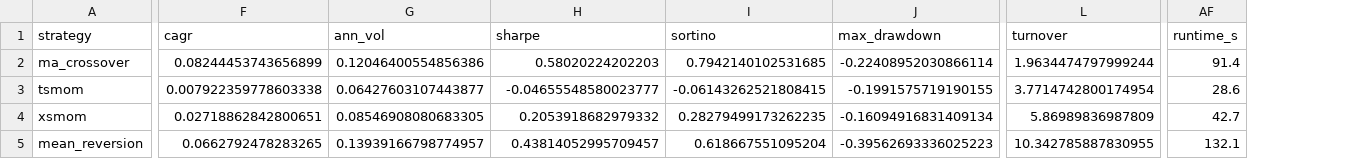
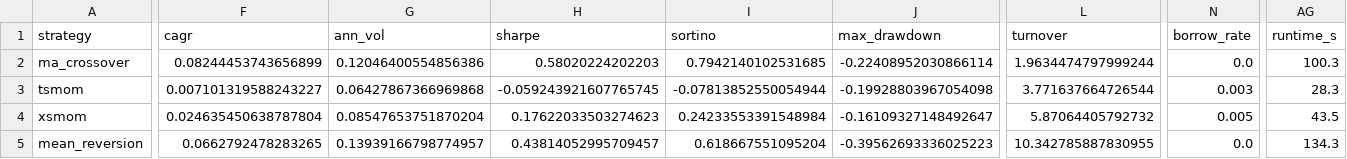
Before and after one commit to pranavg237/quant-projects, a CSV file: ma-crossover-backtest/reports/strategies/results.csv, drawn as a sheet; only a part is shown, gaps mark what is left out; addresses are those after the commit; the diff covers the shown part only; the diff names each change by its address in the sheet, - before the commit and + after, or states it on an @@ line.

```diff
--- a/ma-crossover-backtest/reports/strategies/results.csv
+++ b/ma-crossover-backtest/reports/strategies/results.csv
+column N (borrow_rate), rows 2-5: 0.0 | 0.003 | 0.005 | 0.0
-AG2 (runtime_s): 91.4
+AG2 (runtime_s): 100.3
-F3 (cagr): 0.007922359778603338
+F3 (cagr): 0.007101319588243227
-G3 (ann_vol): 0.06427603107443877
+G3 (ann_vol): 0.06427867366969868
-H3 (sharpe): -0.04655548580023777
+H3 (sharpe): -0.059243921607765745
-I3 (sortino): -0.06143262521808415
+I3 (sortino): -0.07813852550054944
-J3 (max_drawdown): -0.1991575719190155
+J3 (max_drawdown): -0.19928803967054098
-L3 (turnover): 3.7714742800174954
+L3 (turnover): 3.771637664726544
-AG3 (runtime_s): 28.6
+AG3 (runtime_s): 28.3
-F4 (cagr): 0.02718862842800651
+F4 (cagr): 0.024635450638787804
-G4 (ann_vol): 0.08546908080683305
+G4 (ann_vol): 0.08547653751870204
-H4 (sharpe): 0.2053918682979332
+H4 (sharpe): 0.17622033503274623
-I4 (sortino): 0.28279499173262235
+I4 (sortino): 0.24233553391548984
-J4 (max_drawdown): -0.16094916831409134
+J4 (max_drawdown): -0.16109327148492647
-L4 (turnover): 5.86989836987809
+L4 (turnover): 5.87064405792732
-AG4 (runtime_s): 42.7
+AG4 (runtime_s): 43.5
-AG5 (runtime_s): 132.1
+AG5 (runtime_s): 134.3
```
Also changed, not shown: 52 edited cells elsewhere in this file, ma-crossover-backtest/reports/strategies/pairs/factors.csv, ma-crossover-backtest/reports/strategies/pairs/grid.csv, 49 other files.
